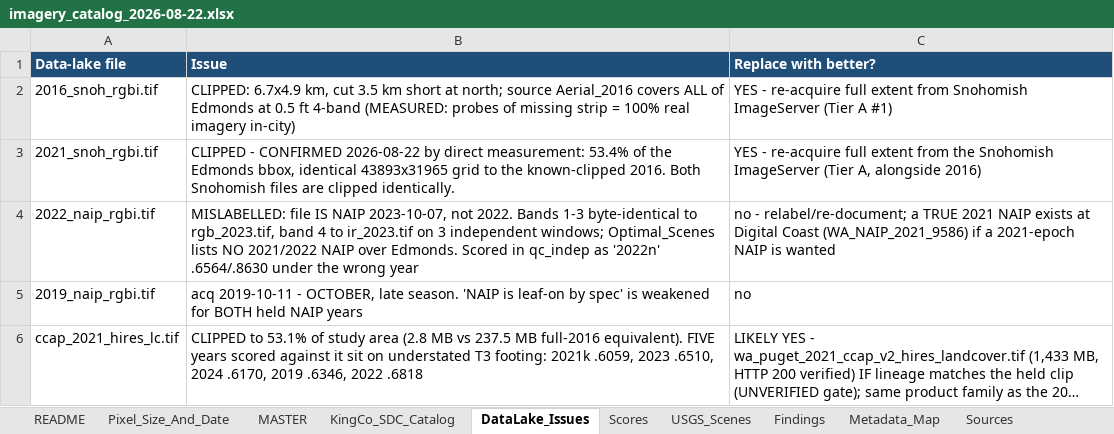
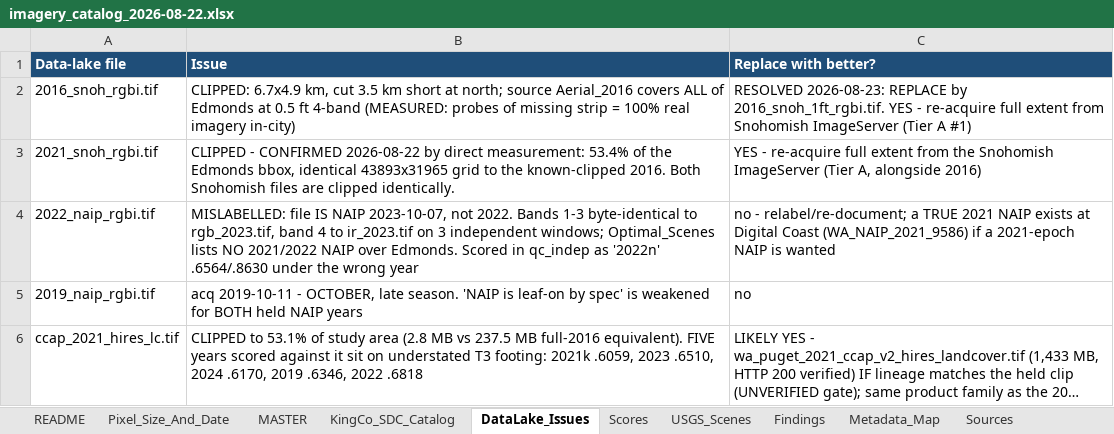
Before and after one commit to Kameron-Eck/edmonds-treedata, an Excel workbook: Scripts/imagery_catalog_2026-08-22.xlsx, sheet DataLake_Issues, drawn as a sheet; only a part is shown; long unchanged cells end in …; values as stored, in another font and other column widths than the file's, no borders; the diff names each change by its address in the sheet, - before the commit and + after, or states it on an @@ line.

Commit message:
S16 landed: 2016_snoh_1ft_rgbi.tif REPLACES 2016_snoh_rgbi.tif (full extent, native 1 ft, 100% city coverage, NIR) — YEAR_CATALOG flipped, SUPERSEDED_FILES, catalogue + table rows, IMAGERY_FACTS §10; measure: exact-unit true GSD, city-polygon coverage, common-grid effective resolution; files mode parallel streams

```diff
--- a/Scripts/imagery_catalog_2026-08-22.xlsx (sheet DataLake_Issues)
+++ b/Scripts/imagery_catalog_2026-08-22.xlsx (sheet DataLake_Issues)
-C2 (Replace with better?): YES -…
+C2 (Replace with better?): RESOLVED 2026-08-23: REPLACE by 2016_snoh_1ft_rgbi.tif. YES -…
```
Also changed, not shown: sheet Pixel_Size_And_Date, sheet MASTER, sheet Effective_Resolution, 8 other files.
